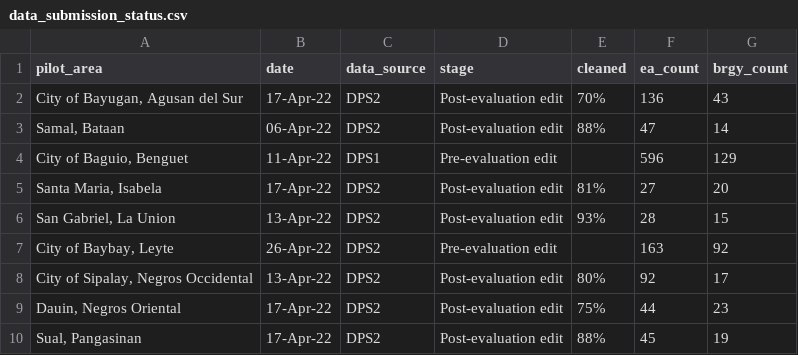
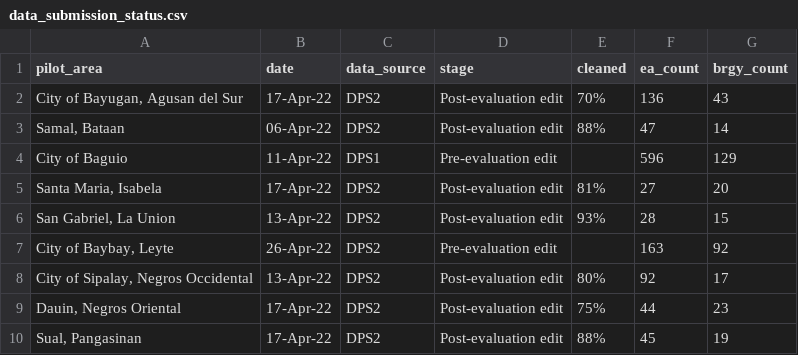
Before and after one commit to yng-me/rcbms-app, a CSV file: src/main/static/rcbms/scripts/2021-pilot-cbms/references/data_submission_status.csv, drawn as a sheet.

```diff
--- a/src/main/static/rcbms/scripts/2021-pilot-cbms/references/data_submission_status.csv
+++ b/src/main/static/rcbms/scripts/2021-pilot-cbms/references/data_submission_status.csv
@@ -3,3 +3,3 @@ pilot_area,date,data_source,stage,cleaned,ea_count,brgy_count
 "Samal, Bataan",06-Apr-22,DPS2,Post-evaluation edit,88%,47,14
-"City of Baguio, Benguet",11-Apr-22,DPS1,Pre-evaluation edit,,596,129
+"City of Baguio",11-Apr-22,DPS1,Pre-evaluation edit,,596,129
 "Santa Maria, Isabela",17-Apr-22,DPS2,Post-evaluation edit,81%,27,20
```
Also changed, not shown: 25 other files.
